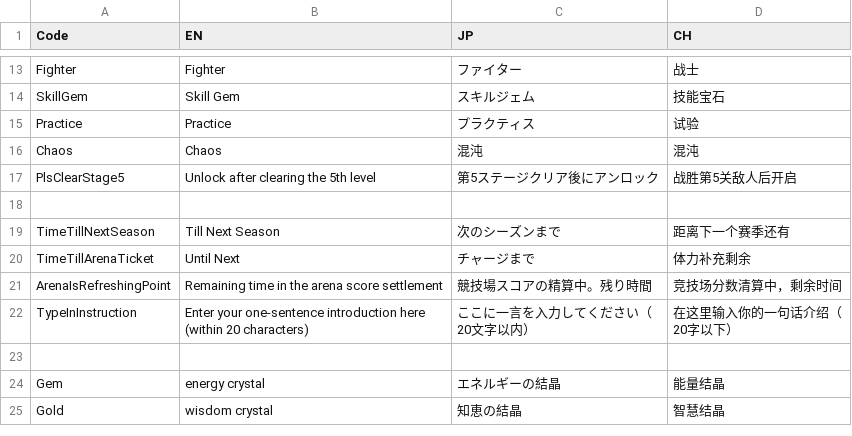
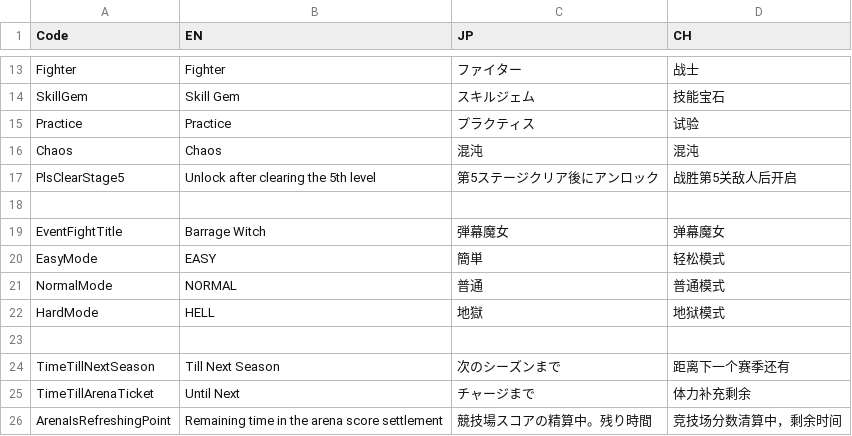
Before and after one commit to bodacheng/MComat, a CSV file: Assets/ExternalAssets/Config/LanguageCode.csv, drawn as a sheet; only a part is shown, gaps mark what is left out; the shorter side is filled out with more unchanged rows; the diff names each change by its address in the sheet, - before the commit and + after, or states it on an @@ line.

Commit message:
文本追加

```diff
--- a/Assets/ExternalAssets/Config/LanguageCode.csv
+++ b/Assets/ExternalAssets/Config/LanguageCode.csv
+row 19: EventFightTitle | Barrage Witch | 弾幕魔女 | 弹幕魔女
+row 20: EasyMode | EASY | 簡単 | 轻松模式
+row 21: NormalMode | NORMAL | 普通 | 普通模式
+row 22: HardMode | HELL | 地獄 | 地狱模式
+row 23: (empty)
```
